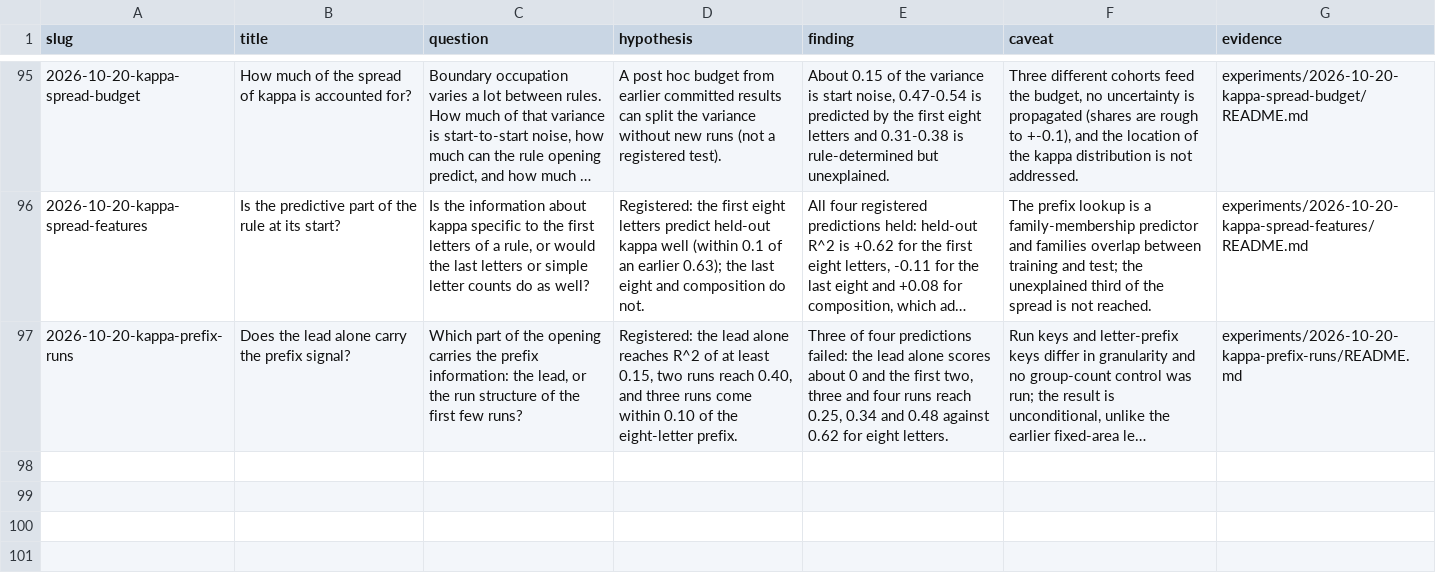
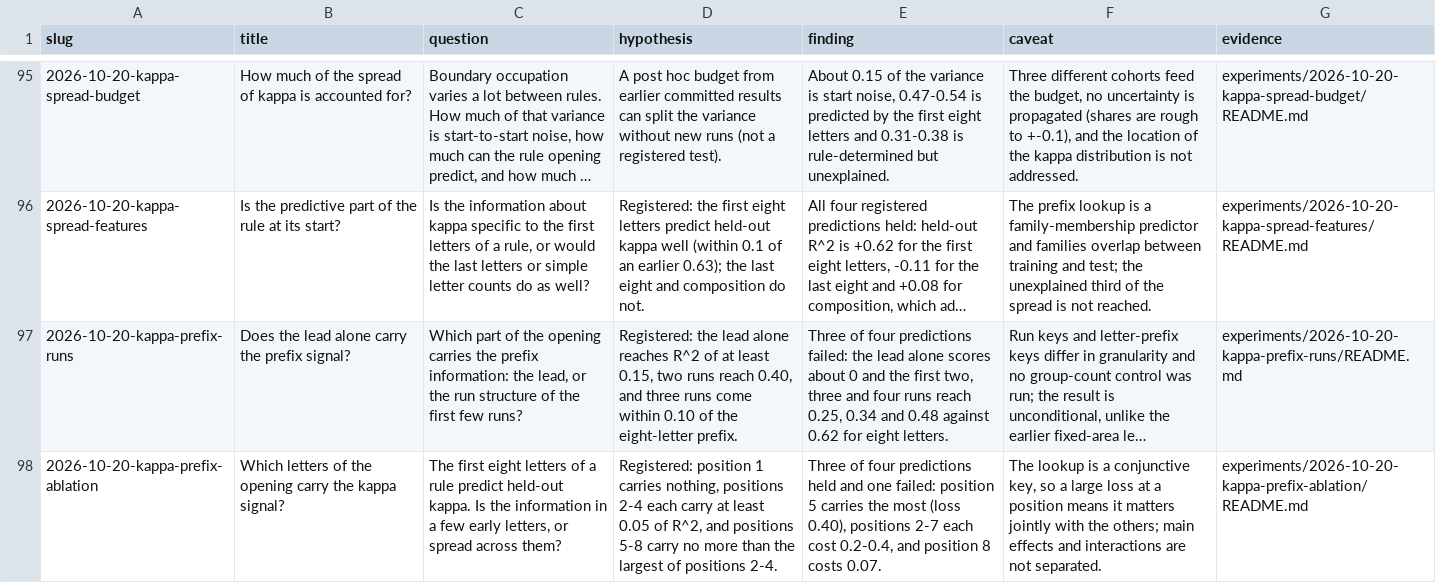
Before and after one commit to neon-ninja/turmite-autoresearch, a TSV file: blog/experiment-guides.tsv, drawn as a sheet; only a part is shown, gaps mark what is left out; long unchanged cells end in …; the diff names each change by its address in the sheet, - before the commit and + after, or states it on an @@ line.

```diff
--- a/blog/experiment-guides.tsv
+++ b/blog/experiment-guides.tsv
+row 98: 2026-10-20-kappa-prefix-ablation | Which letters of the opening carry the kappa signal? | The first eight letters of a rule predict held-out kappa. Is the information in a few early letters, or spread across them? | Registered: position 1 carries nothing, positions 2-4 each carry at least 0.05 of R^2, and positions 5-8 carry no more than the largest of positions 2-4. | Three of four predictions held and one failed: position 5 carries the most (loss 0.40), positions 2-7 each cost 0.2-0.4, and position 8 costs 0.07. | The lookup is a conjunctive key, so a large loss at a position means it matters jointly with the others; main effects and interactions are not separated. | experiments/2026-10-20-kappa-prefix-ablation/README.md
```
Also changed, not shown: 9 other files.
